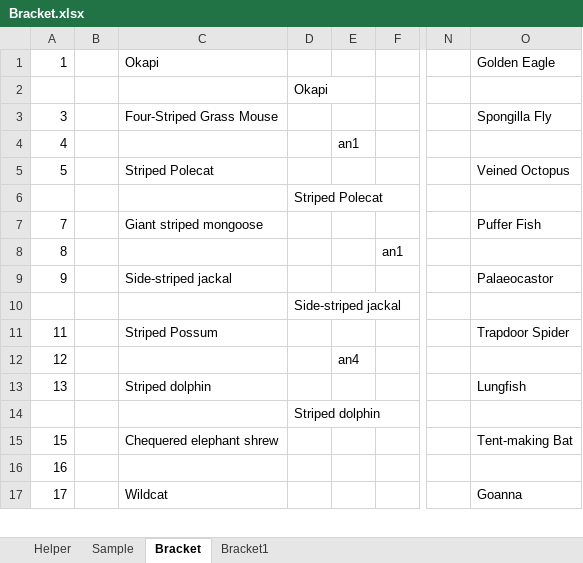
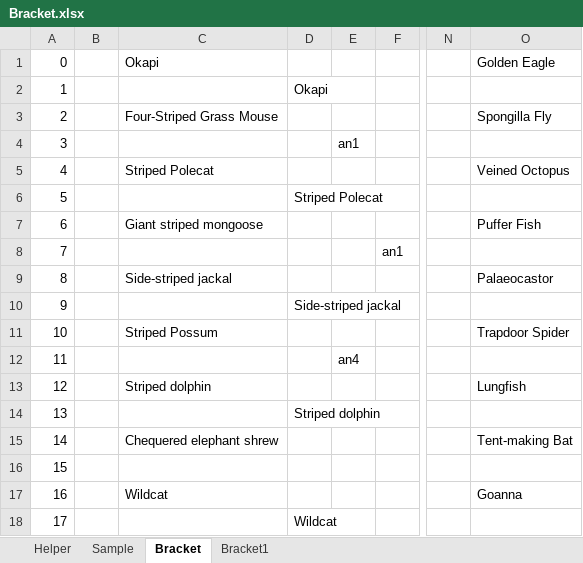
Before and after one commit to kas2332/Mam, an Excel workbook: Bracket.xlsx, sheet Bracket, drawn as a sheet; only a part is shown, gaps mark what is left out; values as stored, in another font and other column widths than the file's, no borders; removed rows and columns are numbered as before the commit, all else as after; rows hold the shown columns only; the diff covers the shown part only; the diff names each change by its address in the sheet, - before the commit and + after, or states it on an @@ line.

```diff
--- a/Bracket.xlsx (sheet Bracket)
+++ b/Bracket.xlsx (sheet Bracket)
+row 1: 0 |  | Okapi |  |  |  |  | Golden Eagle
-C2: Okapi
+C2: (empty)
-D2: (empty)
+D2: Okapi
-O2: Golden Eagle
+O2: (empty)
-row 2:  |  |  | Okapi
-A3: 3
+A3: 2
-A4: 4
+A4: 3
+row 5: 4 |  | Striped Polecat |  |  |  |  | Veined Octopus
-C6: Striped Polecat
+C6: (empty)
-D6: (empty)
+D6: Striped Polecat
-O6: Veined Octopus
+O6: (empty)
-row 6:  |  |  | Striped Polecat
-A7: 7
+A7: 6
-A8: 8
+A8: 7
+row 9: 8 |  | Side-striped jackal |  |  |  |  | Palaeocastor
-C10: Side-striped jackal
+C10: (empty)
-D10: (empty)
+D10: Side-striped jackal
-O10: Palaeocastor
+O10: (empty)
-row 10:  |  |  | Side-striped jackal
-A11: 11
+A11: 10
-A12: 12
+A12: 11
+row 13: 12 |  | Striped dolphin |  |  |  |  | Lungfish
-C14: Striped dolphin
+C14: (empty)
-D14: (empty)
+D14: Striped dolphin
-O14: Lungfish
+O14: (empty)
-row 14:  |  |  | Striped dolphin
-A15: 15
+A15: 14
-A16: 16
+A16: 15
+row 17: 16 |  | Wildcat |  |  |  |  | Goanna
-C18: Wildcat
+C18: (empty)
-D18: (empty)
+D18: Wildcat
-O18: Goanna
+O18: (empty)
```
Also changed, not shown: 5 added rows, 6 removed rows and 117 edited cells elsewhere in this sheet, 1 other file.
